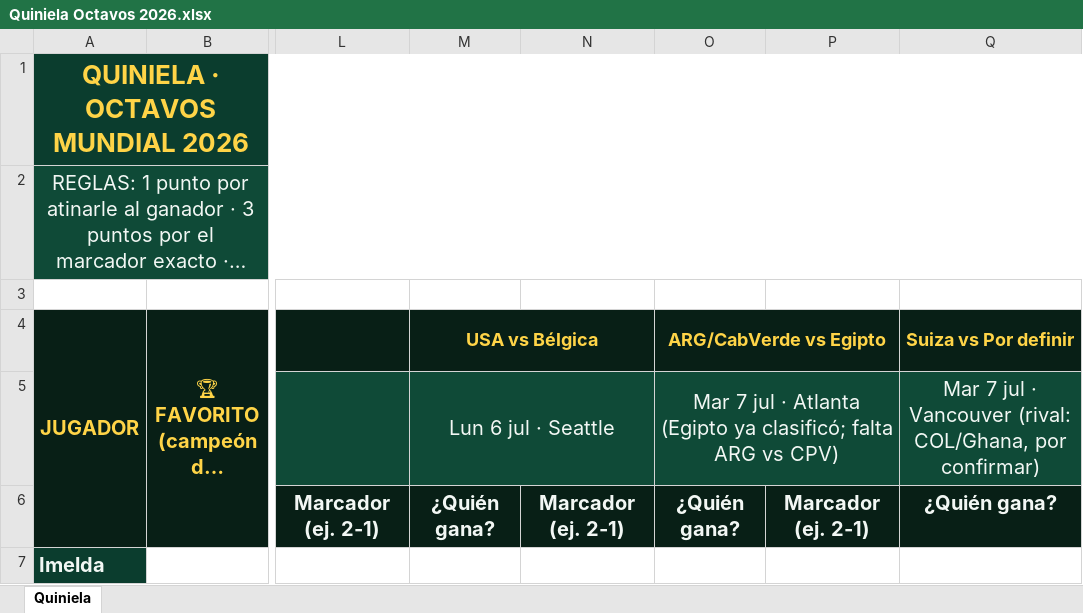
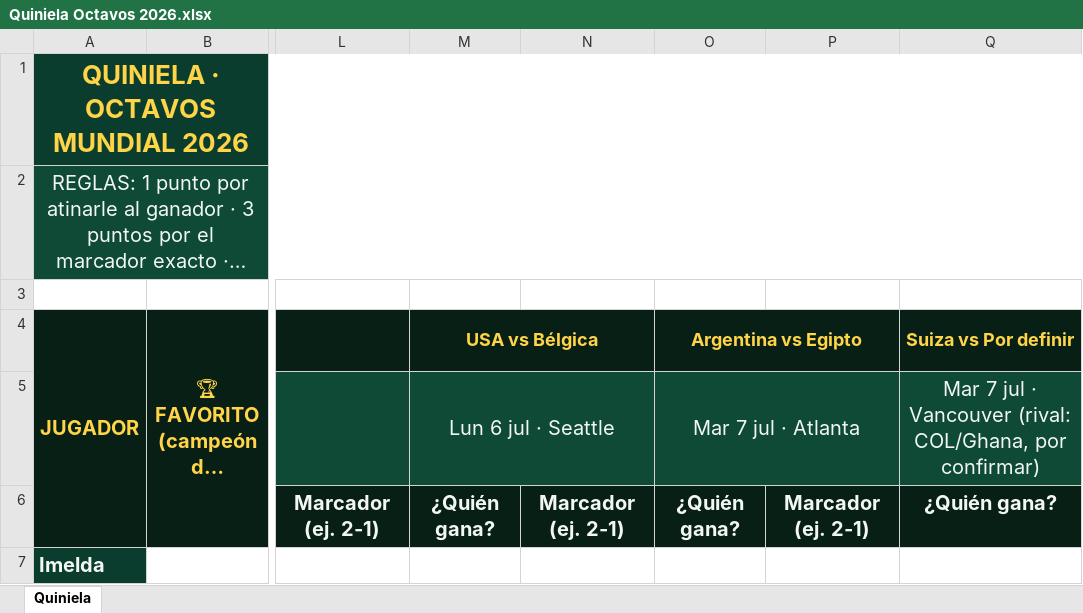
Before and after one commit to swgarz/mundial-2026, an Excel workbook: Quiniela Octavos 2026.xlsx, sheet Quiniela, drawn as a sheet; only a part is shown, gaps mark what is left out; long unchanged cells end in …; values as stored, in another font and other column widths than the file's, no borders; the diff names each change by its address in the sheet, - before the commit and + after, or states it on an @@ line.

```diff
--- a/Quiniela Octavos 2026.xlsx (sheet Quiniela)
+++ b/Quiniela Octavos 2026.xlsx (sheet Quiniela)
-O4: ARG/CabVerde vs Egipto
+O4: Argentina vs Egipto
-O5 (Argentina vs Egipto): Mar 7 jul · Atlanta (Egipto ya clasificó; falta ARG vs CPV)
+O5 (Argentina vs Egipto): Mar 7 jul · Atlanta
```
Also changed, not shown: 2 other files.
